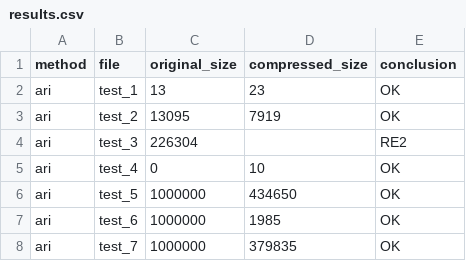
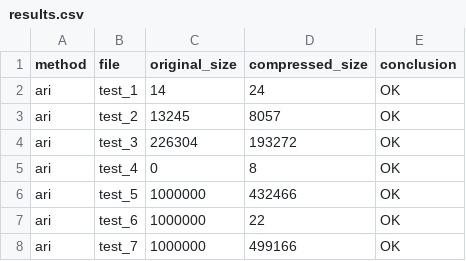
Before and after one commit to Bogachevv/compressor, a CSV file: results.csv, drawn as a sheet.

```diff
--- a/results.csv
+++ b/results.csv
@@ -1,8 +1,8 @@
 method;file;original_size;compressed_size;conclusion
-ari;test_1;13;23;OK
-ari;test_2;13095;7919;OK
-ari;test_3;226304;;RE2
-ari;test_4;0;10;OK
-ari;test_5;1000000;434650;OK
-ari;test_6;1000000;1985;OK
-ari;test_7;1000000;379835;OK
+ari;test_1;14;24;OK
+ari;test_2;13245;8057;OK
+ari;test_3;226304;193272;OK
+ari;test_4;0;8;OK
+ari;test_5;1000000;432466;OK
+ari;test_6;1000000;22;OK
+ari;test_7;1000000;499166;OK
```
Also changed, not shown: 1 other file.
